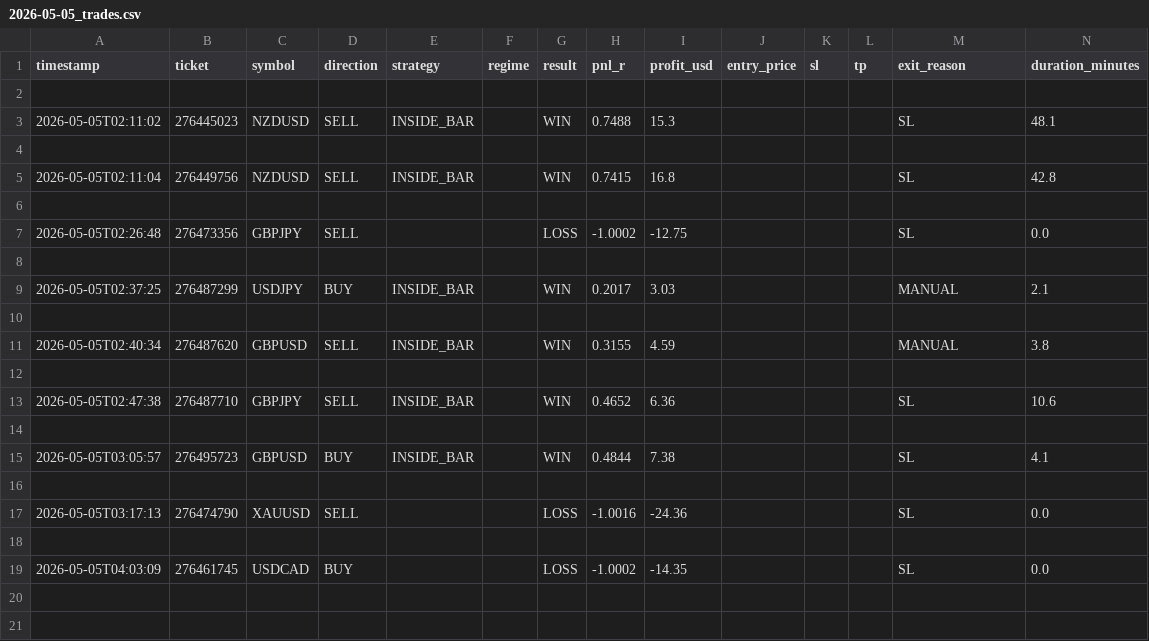
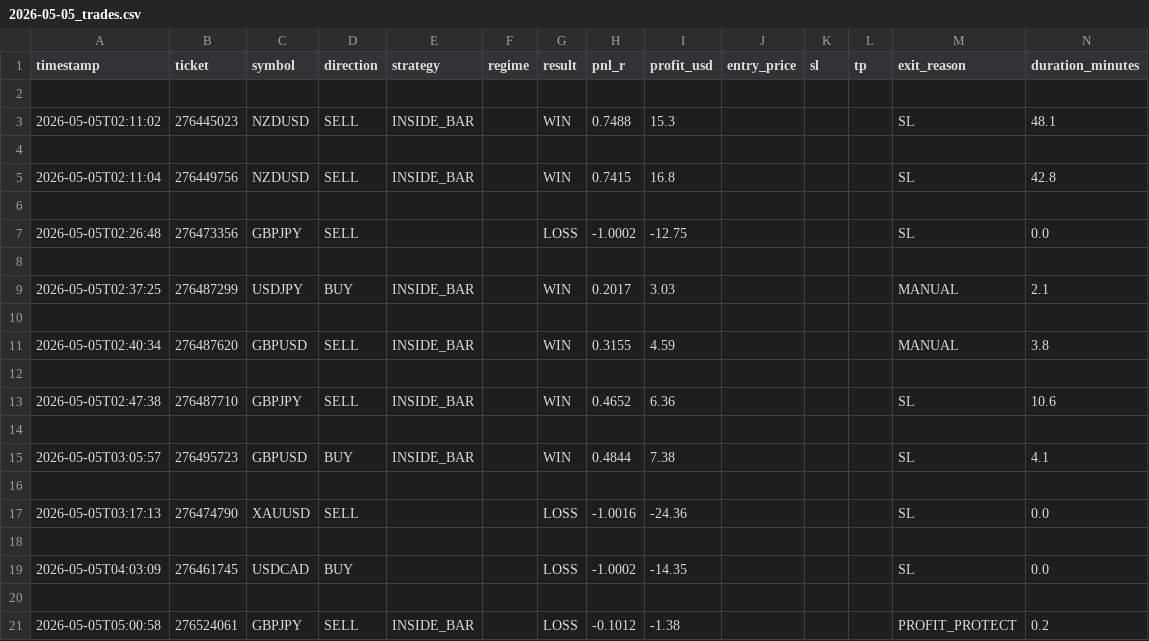
Before and after one commit to arsiqty9/aish-logs, a CSV file: 2026-05-05_trades.csv, drawn as a sheet; only a part is shown; rows hold the shown columns only; the diff names each change by its address in the sheet, - before the commit and + after, or states it on an @@ line.

```diff
--- a/2026-05-05_trades.csv
+++ b/2026-05-05_trades.csv
+row 20: (empty)
+row 21: 2026-05-05T05:00:58 | 276524061 | GBPJPY | SELL | INSIDE_BAR |  | LOSS | -0.1012 | -1.38 |  |  |  | PROFIT_PROTECT | 0.2
```
Also changed, not shown: all_trades.csv, 3 other files.
